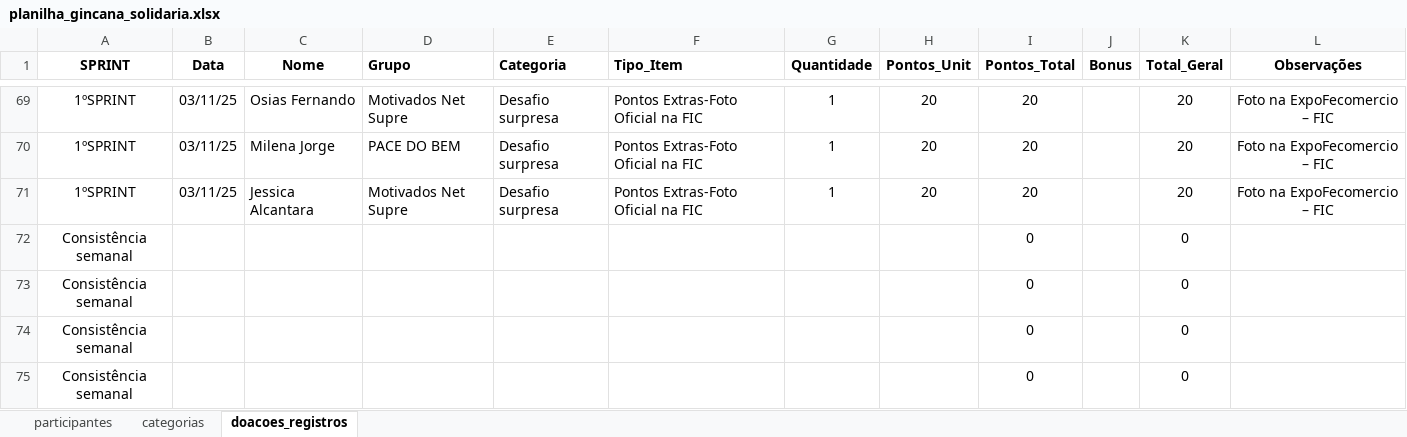
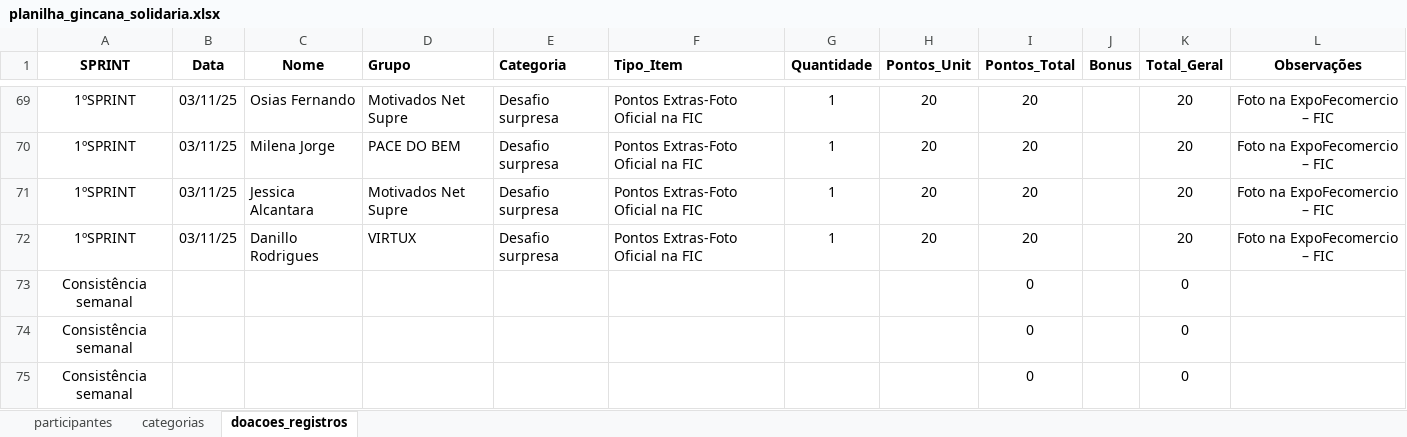
Before and after one commit to Tiagoalvesds/gincana_do_bem, an Excel workbook: planilha_gincana_solidaria.xlsx, sheet doacoes_registros, drawn as a sheet; only a part is shown, gaps mark what is left out; the shorter side is filled out with more unchanged rows; values as stored, in another font and other column widths than the file's, no borders; charts and pictures not drawn; the diff names each change by its address in the sheet, - before the commit and + after, or states it on an @@ line.

Commit message:
atualizacao_04112025

```diff
--- a/planilha_gincana_solidaria.xlsx (sheet doacoes_registros)
+++ b/planilha_gincana_solidaria.xlsx (sheet doacoes_registros)
+row 72: 1ºSPRINT | 03/11/25 | Danillo Rodrigues | VIRTUX | Desafio surpresa | Pontos Extras-Foto Oficial na FIC | 1 | 20 | 20 |  | 20 | Foto na ExpoFecomercio – FIC
```
